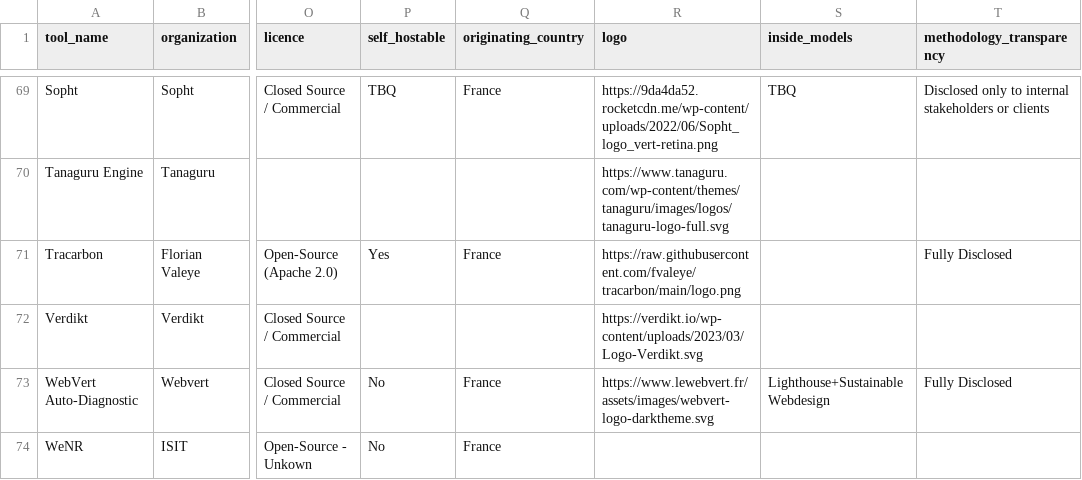
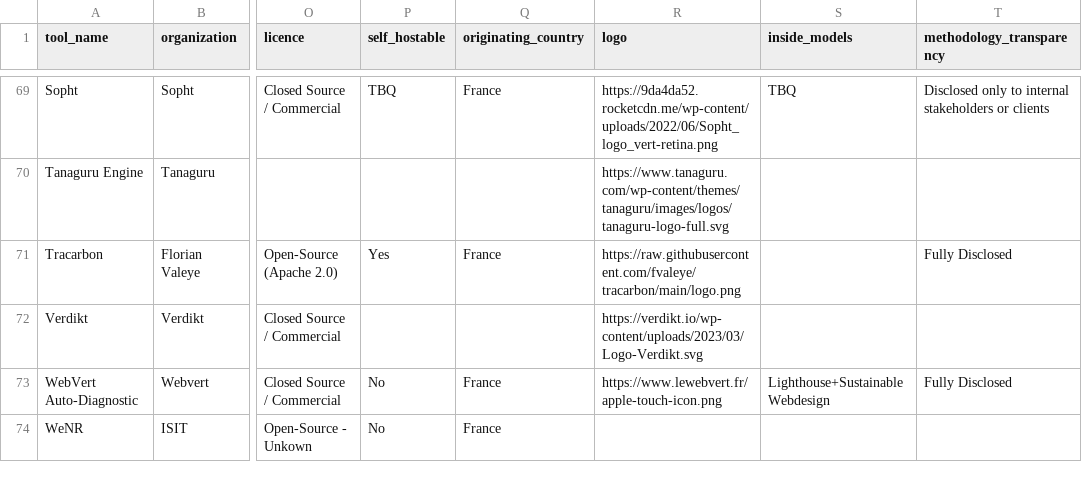
Before and after one commit to olebrussels/boavizta-ict-sust-tools-fork, a CSV file: ictst/data/tools.csv, drawn as a sheet; only a part is shown, gaps mark what is left out; the diff names each change by its address in the sheet, - before the commit and + after, or states it on an @@ line.

Commit message:
Mise à jour Logo ----
Contribution from:

User name : Youen Chéné
Email : youen@lewebvert.fr

```diff
--- a/ictst/data/tools.csv
+++ b/ictst/data/tools.csv
-R73 (logo): https://www.lewebvert.fr/assets/images/webvert-logo-darktheme.svg
+R73 (logo): https://www.lewebvert.fr/apple-touch-icon.png
```
